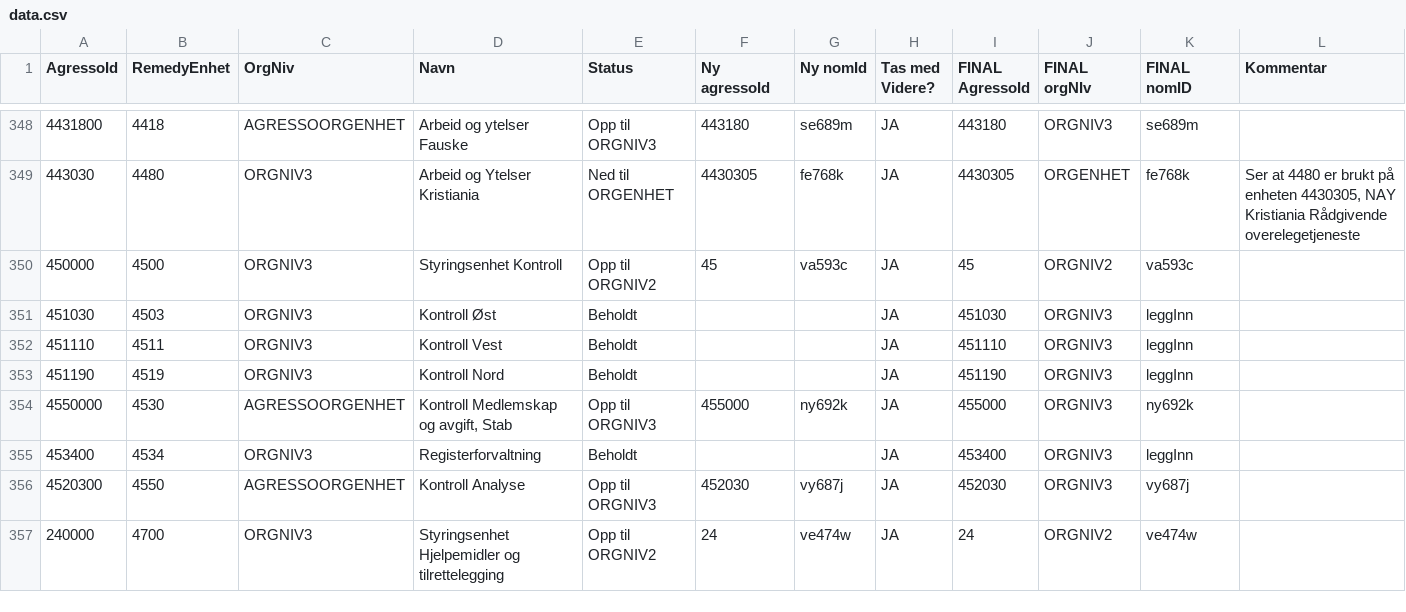
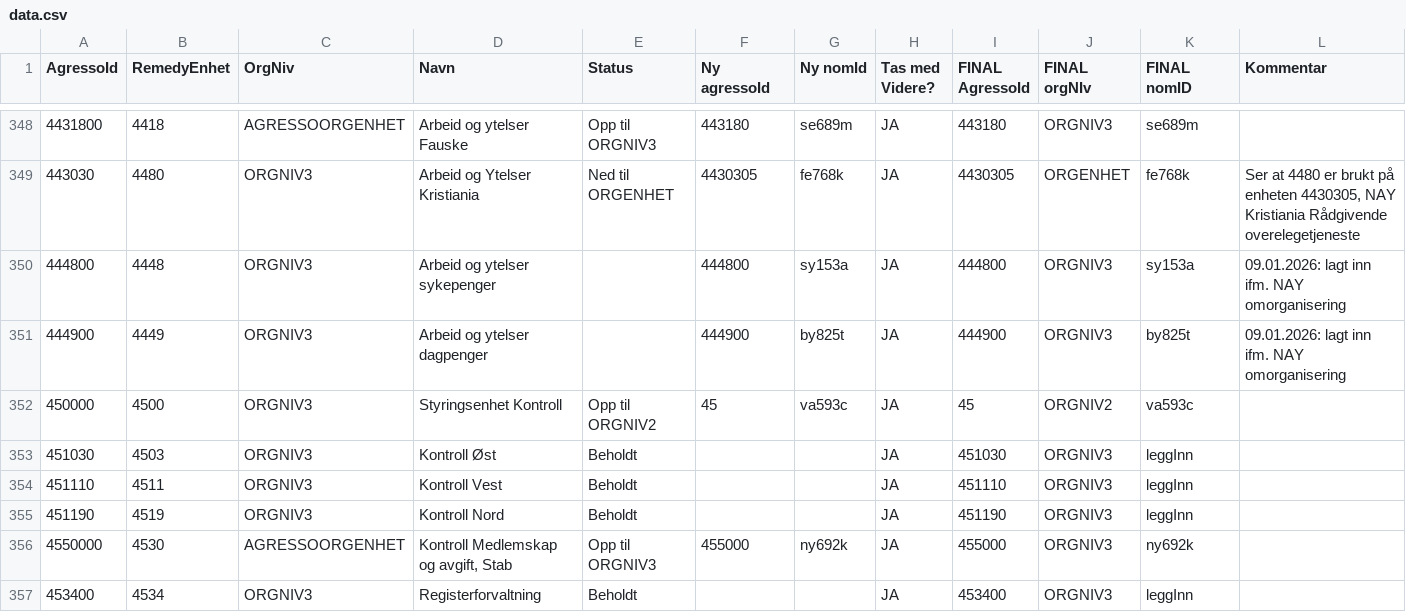
Before and after one commit to navikt/nom, a CSV file: apps/api/src/main/resources/remedy/data.csv, drawn as a sheet; only a part is shown, gaps mark what is left out; the shorter side is filled out with more unchanged rows; the diff names each change by its address in the sheet, - before the commit and + after, or states it on an @@ line.

Commit message:
Lagt inn 4448 og 4449 for NAY

```diff
--- a/apps/api/src/main/resources/remedy/data.csv
+++ b/apps/api/src/main/resources/remedy/data.csv
+row 350: 444800 | 4448 | ORGNIV3 | Arbeid og ytelser sykepenger |  | 444800 | sy153a | JA | 444800 | ORGNIV3 | sy153a | 09.01.2026: lagt inn ifm. NAY omorganisering
+row 351: 444900 | 4449 | ORGNIV3 | Arbeid og ytelser dagpenger |  | 444900 | by825t | JA | 444900 | ORGNIV3 | by825t | 09.01.2026: lagt inn ifm. NAY omorganisering
```
